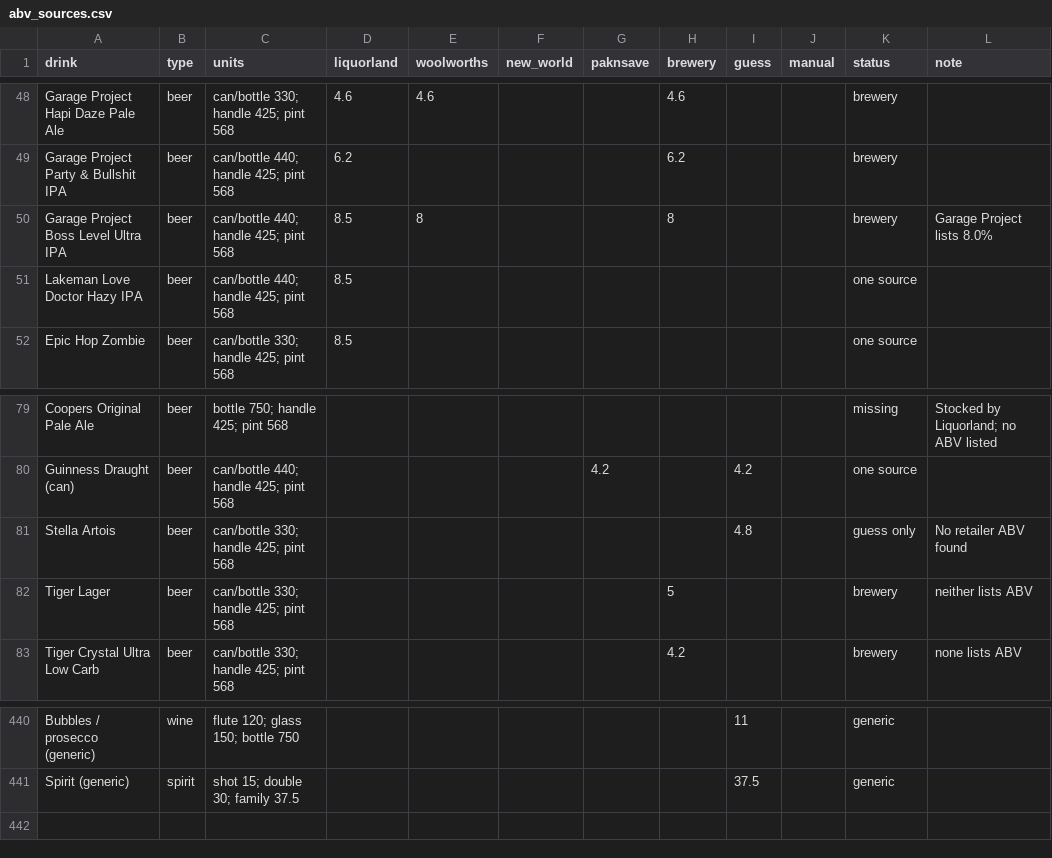
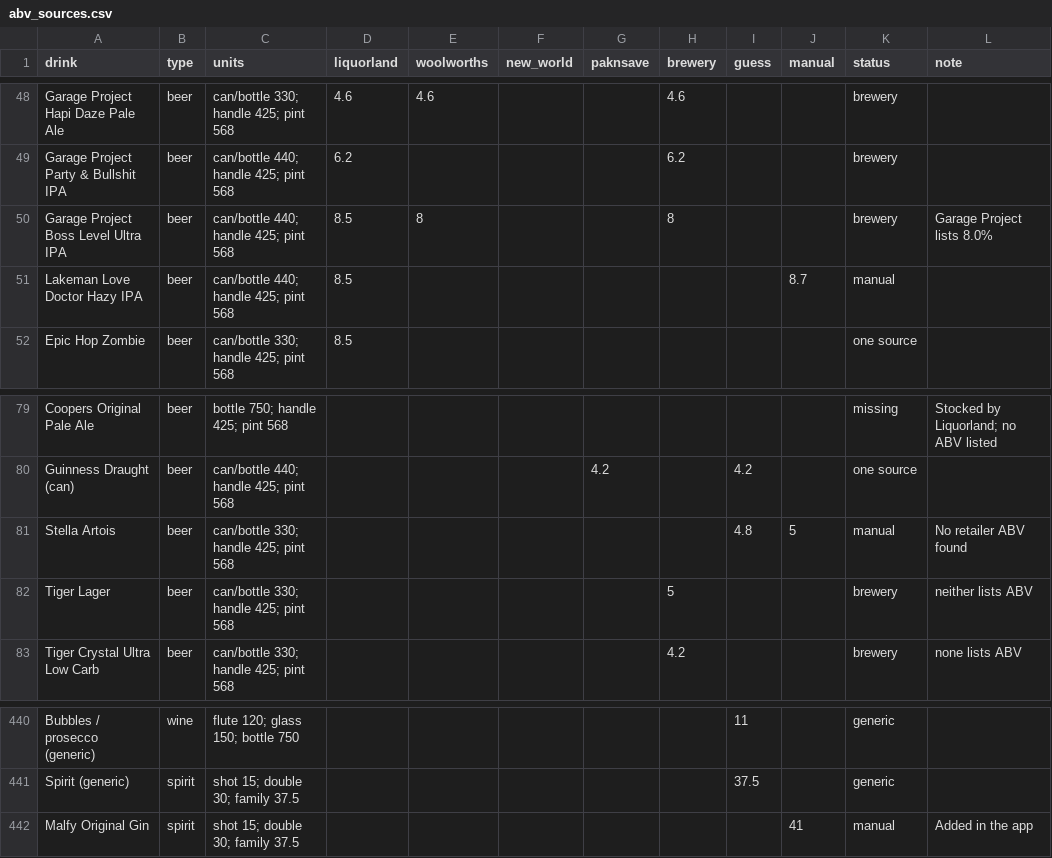
Before and after one commit to bearnz/widmark, a CSV file: data/abv_sources.csv, drawn as a sheet; only a part is shown, gaps mark what is left out.

Commit message:
chore(data): drink list updates for 2026-11-06
- Lakeman Love Doctor Hazy IPA: ABV set to 8.7%
- Stella Artois: ABV set to 5%
- Added Malfy Original Gin (spirit, 41%; serves shot 15; double 30; family 37.5)

```diff
--- a/data/abv_sources.csv
+++ b/data/abv_sources.csv
@@ -50,3 +50,3 @@ Garage Project Party & Bullshit IPA,beer,can/bottle 440; handle 425; pint 568,6.
 Garage Project Boss Level Ultra IPA,beer,can/bottle 440; handle 425; pint 568,8.5,8,,,8,,,brewery,Garage Project lists 8.0%
-Lakeman Love Doctor Hazy IPA,beer,can/bottle 440; handle 425; pint 568,8.5,,,,,,,one source,
+Lakeman Love Doctor Hazy IPA,beer,can/bottle 440; handle 425; pint 568,8.5,,,,,,8.7,manual,
 Epic Hop Zombie,beer,can/bottle 330; handle 425; pint 568,8.5,,,,,,,one source,
@@ -80,3 +80,3 @@ Coopers Original Pale Ale,beer,bottle 750; handle 425; pint 568,,,,,,,,missing,S
 Guinness Draught (can),beer,can/bottle 440; handle 425; pint 568,,,,4.2,,4.2,,one source,
-Stella Artois,beer,can/bottle 330; handle 425; pint 568,,,,,,4.8,,guess only,No retailer ABV found
+Stella Artois,beer,can/bottle 330; handle 425; pint 568,,,,,,4.8,5,manual,No retailer ABV found
 Tiger Lager,beer,can/bottle 330; handle 425; pint 568,,,,,5,,,brewery,neither lists ABV
@@ -441 +441,2 @@ Bubbles / prosecco (generic),wine,flute 120; glass 150; bottle 750,,,,,,11,,gene
 Spirit (generic),spirit,shot 15; double 30; family 37.5,,,,,,37.5,,generic,
+Malfy Original Gin,spirit,shot 15; double 30; family 37.5,,,,,,,41,manual,Added in the app
```
Also changed, not shown: 1 other file.
